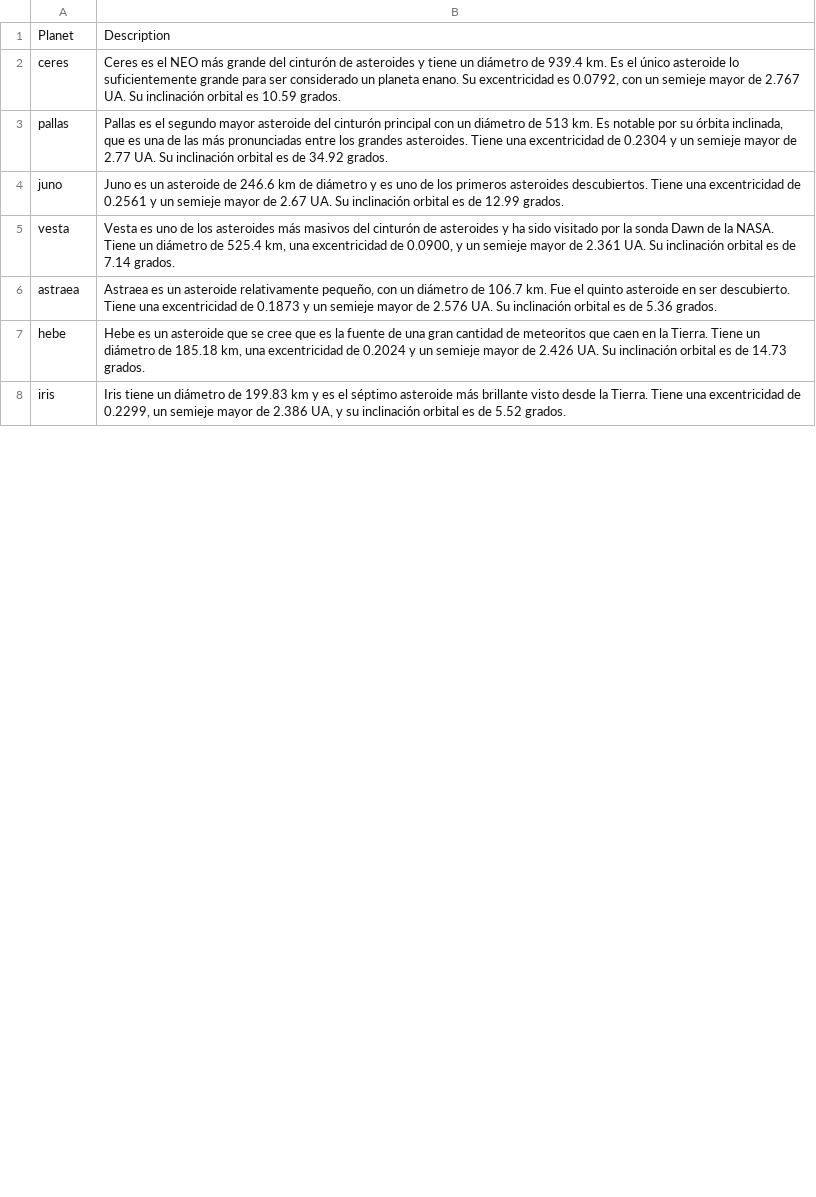
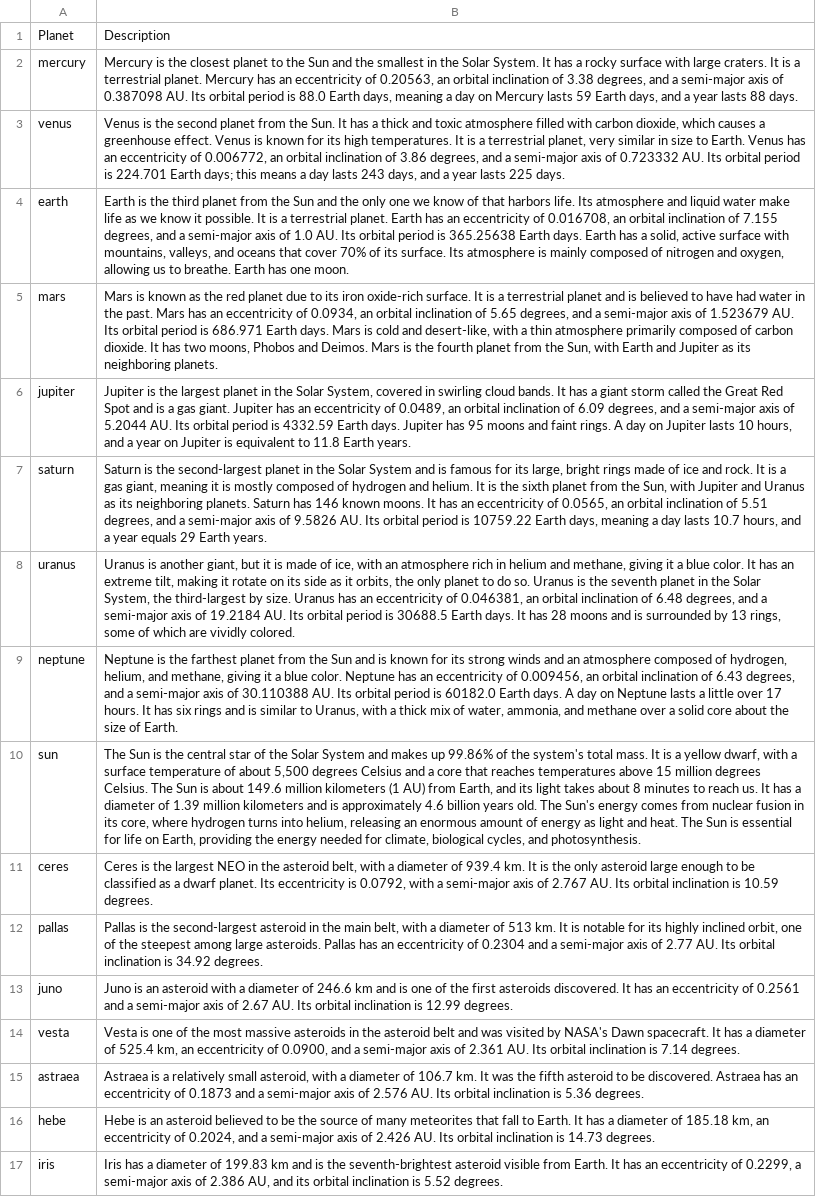
Before and after one commit to LeonSalvo/POST-Space-apps-orrery-web-app, a CSV file: public/data/infoPlanets.csv, drawn as a sheet; only a part is shown; addresses are those after the commit; the diff covers the shown part only; the diff names each change by its address in the sheet, - before the commit and + after, or states it on an @@ line.

Commit message:
fix info + info en ingles

```diff
--- a/public/data/infoPlanets.csv
+++ b/public/data/infoPlanets.csv
+row 2: mercury | Mercury is the closest planet to the Sun and the smallest in the Solar System. It has a rocky surface with large craters. It is a terrestrial planet. Mercury has an eccentricity of 0.20563, an orbital inclination of 3.38 degrees, and a semi-major axis of 0.387098 AU. Its orbital period is 88.0 Earth days, meaning a day on Mercury lasts 59 Earth days, and a year lasts 88 days.
+row 3: venus | Venus is the second planet from the Sun. It has a thick and toxic atmosphere filled with carbon dioxide, which causes a greenhouse effect. Venus is known for its high temperatures. It is a terrestrial planet, very similar in size to Earth. Venus has an eccentricity of 0.006772, an orbital inclination of 3.86 degrees, and a semi-major axis of 0.723332 AU. Its orbital period is 224.701 Earth days; this means a day lasts 243 days, and a year lasts 225 days.
+row 4: earth | Earth is the third planet from the Sun and the only one we know of that harbors life. Its atmosphere and liquid water make life as we know it possible. It is a terrestrial planet. Earth has an eccentricity of 0.016708, an orbital inclination of 7.155 degrees, and a semi-major axis of 1.0 AU. Its orbital period is 365.25638 Earth days. Earth has a solid, active surface with mountains, valleys, and oceans that cover 70% of its surface. Its atmosphere is mainly composed of nitrogen and oxygen, allowing us to breathe. Earth has one moon.
+row 5: mars | Mars is known as the red planet due to its iron oxide-rich surface. It is a terrestrial planet and is believed to have had water in the past. Mars has an eccentricity of 0.0934, an orbital inclination of 5.65 degrees, and a semi-major axis of 1.523679 AU. Its orbital period is 686.971 Earth days. Mars is cold and desert-like, with a thin atmosphere primarily composed of carbon dioxide. It has two moons, Phobos and Deimos. Mars is the fourth planet from the Sun, with Earth and Jupiter as its neighboring planets.
+row 6: jupiter | Jupiter is the largest planet in the Solar System, covered in swirling cloud bands. It has a giant storm called the Great Red Spot and is a gas giant. Jupiter has an eccentricity of 0.0489, an orbital inclination of 6.09 degrees, and a semi-major axis of 5.2044 AU. Its orbital period is 4332.59 Earth days. Jupiter has 95 moons and faint rings. A day on Jupiter lasts 10 hours, and a year on Jupiter is equivalent to 11.8 Earth years.
+row 7: saturn | Saturn is the second-largest planet in the Solar System and is famous for its large, bright rings made of ice and rock. It is a gas giant, meaning it is mostly composed of hydrogen and helium. It is the sixth planet from the Sun, with Jupiter and Uranus as its neighboring planets. Saturn has 146 known moons. It has an eccentricity of 0.0565, an orbital inclination of 5.51 degrees, and a semi-major axis of 9.5826 AU. Its orbital period is 10759.22 Earth days, meaning a day lasts 10.7 hours, and a year equals 29 Earth years.
+row 8: uranus | Uranus is another giant, but it is made of ice, with an atmosphere rich in helium and methane, giving it a blue color. It has an extreme tilt, making it rotate on its side as it orbits, the only planet to do so. Uranus is the seventh planet in the Solar System, the third-largest by size. Uranus has an eccentricity of 0.046381, an orbital inclination of 6.48 degrees, and a semi-major axis of 19.2184 AU. Its orbital period is 30688.5 Earth days. It has 28 moons and is surrounded by 13 rings, some of which are vividly colored.
+row 9: neptune | Neptune is the farthest planet from the Sun and is known for its strong winds and an atmosphere composed of hydrogen, helium, and methane, giving it a blue color. Neptune has an eccentricity of 0.009456, an orbital inclination of 6.43 degrees, and a semi-major axis of 30.110388 AU. Its orbital period is 60182.0 Earth days. A day on Neptune lasts a little over 17 hours. It has six rings and is similar to Uranus, with a thick mix of water, ammonia, and methane over a solid core about the size of Earth.
+row 10: sun | The Sun is the central star of the Solar System and makes up 99.86% of the system's total mass. It is a yellow dwarf, with a surface temperature of about 5,500 degrees Celsius and a core that reaches temperatures above 15 million degrees Celsius. The Sun is about 149.6 million kilometers (1 AU) from Earth, and its light takes about 8 minutes to reach us. It has a diameter of 1.39 million kilometers and is approximately 4.6 billion years old. The Sun's energy comes from nuclear fusion in its core, where hydrogen turns into helium, releasing an enormous amount of energy as light and heat. The Sun is essential for life on Earth, providing the energy needed for climate, biological cycles, and photosynthesis.
-B11: Ceres es el NEO más grande del cinturón de asteroides y tiene un diámetro de 939.4 km. Es el único asteroide lo suficientemente grande para ser considerado un planeta enano. Su excentricidad es 0.0792, con un semieje mayor de 2.767 UA. Su inclinación orbital es 10.59 grados.
+B11: Ceres is the largest NEO in the asteroid belt, with a diameter of 939.4 km. It is the only asteroid large enough to be classified as a dwarf planet. Its eccentricity is 0.0792, with a semi-major axis of 2.767 AU. Its orbital inclination is 10.59 degrees.
-B12: Pallas es el segundo mayor asteroide del cinturón principal con un diámetro de 513 km. Es notable por su órbita inclinada, que es una de las más pronunciadas entre los grandes asteroides. Tiene una excentricidad de 0.2304 y un semieje mayor de 2.77 UA. Su inclinación orbital es de 34.92 grados.
+B12: Pallas is the second-largest asteroid in the main belt, with a diameter of 513 km. It is notable for its highly inclined orbit, one of the steepest among large asteroids. Pallas has an eccentricity of 0.2304 and a semi-major axis of 2.77 AU. Its orbital inclination is 34.92 degrees.
-B13: Juno es un asteroide de 246.6 km de diámetro y es uno de los primeros asteroides descubiertos. Tiene una excentricidad de 0.2561 y un semieje mayor de 2.67 UA. Su inclinación orbital es de 12.99 grados.
+B13: Juno is an asteroid with a diameter of 246.6 km and is one of the first asteroids discovered. It has an eccentricity of 0.2561 and a semi-major axis of 2.67 AU. Its orbital inclination is 12.99 degrees.
-B14: Vesta es uno de los asteroides más masivos del cinturón de asteroides y ha sido visitado por la sonda Dawn de la NASA. Tiene un diámetro de 525.4 km, una excentricidad de 0.0900, y un semieje mayor de 2.361 UA. Su inclinación orbital es de 7.14 grados.
+B14: Vesta is one of the most massive asteroids in the asteroid belt and was visited by NASA's Dawn spacecraft. It has a diameter of 525.4 km, an eccentricity of 0.0900, and a semi-major axis of 2.361 AU. Its orbital inclination is 7.14 degrees.
-B15: Astraea es un asteroide relativamente pequeño, con un diámetro de 106.7 km. Fue el quinto asteroide en ser descubierto. Tiene una excentricidad de 0.1873 y un semieje mayor de 2.576 UA. Su inclinación orbital es de 5.36 grados.
+B15: Astraea is a relatively small asteroid, with a diameter of 106.7 km. It was the fifth asteroid to be discovered. Astraea has an eccentricity of 0.1873 and a semi-major axis of 2.576 AU. Its orbital inclination is 5.36 degrees.
-B16: Hebe es un asteroide que se cree que es la fuente de una gran cantidad de meteoritos que caen en la Tierra. Tiene un diámetro de 185.18 km, una excentricidad de 0.2024 y un semieje mayor de 2.426 UA. Su inclinación orbital es de 14.73 grados.
+B16: Hebe is an asteroid believed to be the source of many meteorites that fall to Earth. It has a diameter of 185.18 km, an eccentricity of 0.2024, and a semi-major axis of 2.426 AU. Its orbital inclination is 14.73 degrees.
-B17: Iris tiene un diámetro de 199.83 km y es el séptimo asteroide más brillante visto desde la Tierra. Tiene una excentricidad de 0.2299, un semieje mayor de 2.386 UA, y su inclinación orbital es de 5.52 grados.
+B17: Iris has a diameter of 199.83 km and is the seventh-brightest asteroid visible from Earth. It has an eccentricity of 0.2299, a semi-major axis of 2.386 AU, and its orbital inclination is 5.52 degrees.
```
Also changed, not shown: 9 removed rows and 9 edited cells elsewhere in this file, 2 other files.
